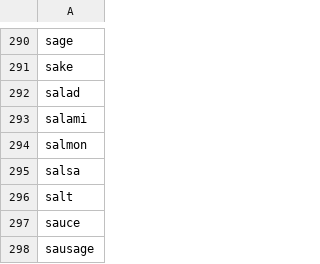
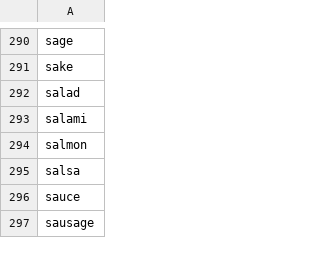
Before and after one commit to Nariana/DB-GUI-Fall2014, a CSV file: csv/ingredient.csv, drawn as a sheet; only a part is shown, gaps mark what is left out; the diff names each change by its address in the sheet, - before the commit and + after, or states it on an @@ line.

```diff
--- a/csv/ingredient.csv
+++ b/csv/ingredient.csv
-row 296: salt
```
Also changed, not shown: csv/recipeConnection.csv, csv/recipes.csv.
